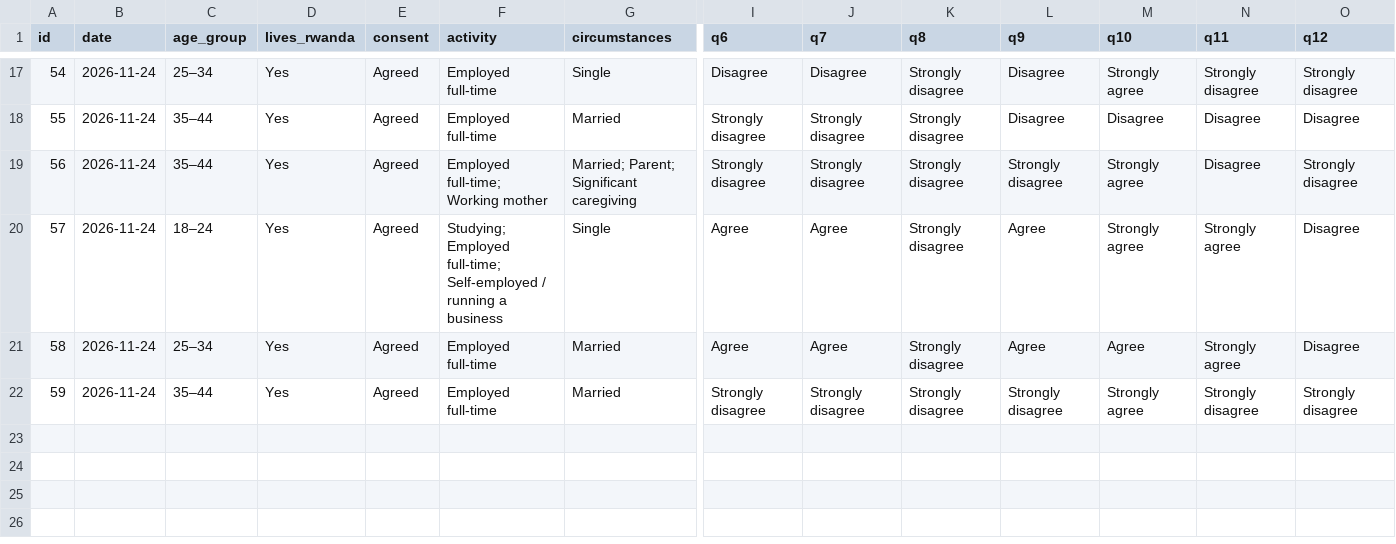
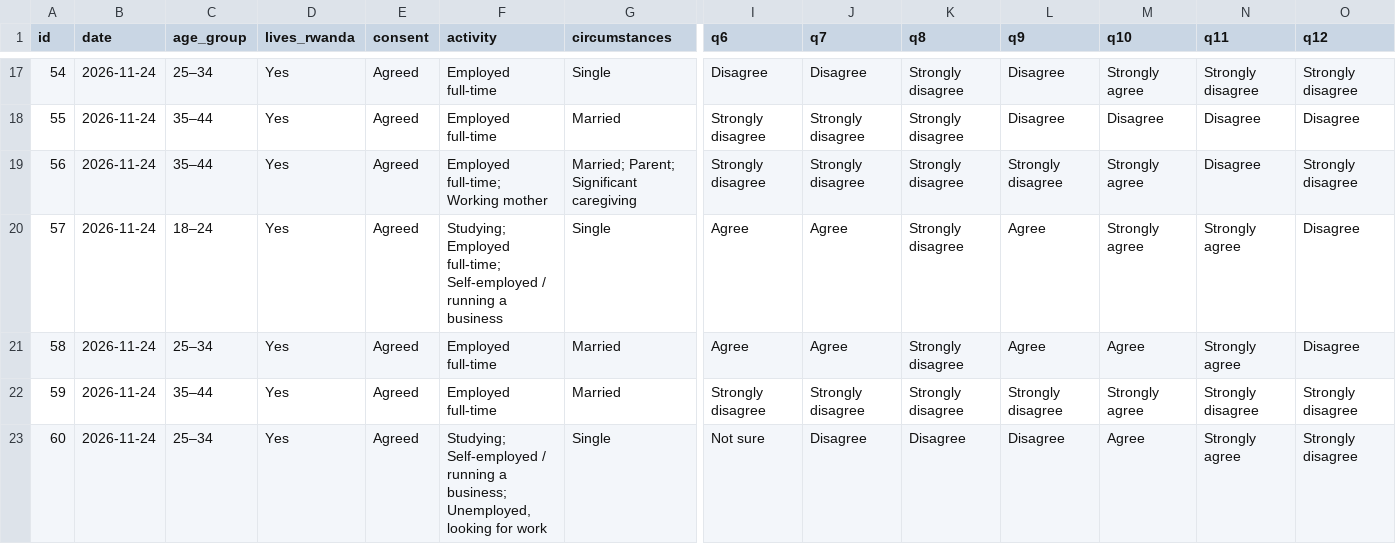
Before and after one commit to Umumasayii/sylivia_habibi_dashboard, a CSV file: public/data/respondent_scores.csv, drawn as a sheet; only a part is shown, gaps mark what is left out; rows hold the shown columns only; the diff names each change by its address in the sheet, - before the commit and + after, or states it on an @@ line.

```diff
--- a/public/data/respondent_scores.csv
+++ b/public/data/respondent_scores.csv
+row 23: 60 | 2026-11-24 | 25–34 | Yes | Agreed | Studying; Self-employed / running a business; Unemployed, looking for work | Single | Not sure | Disagree | Disagree | Disagree | Agree | Strongly agree | Strongly disagree
```
Also changed, not shown: 3 other files.
